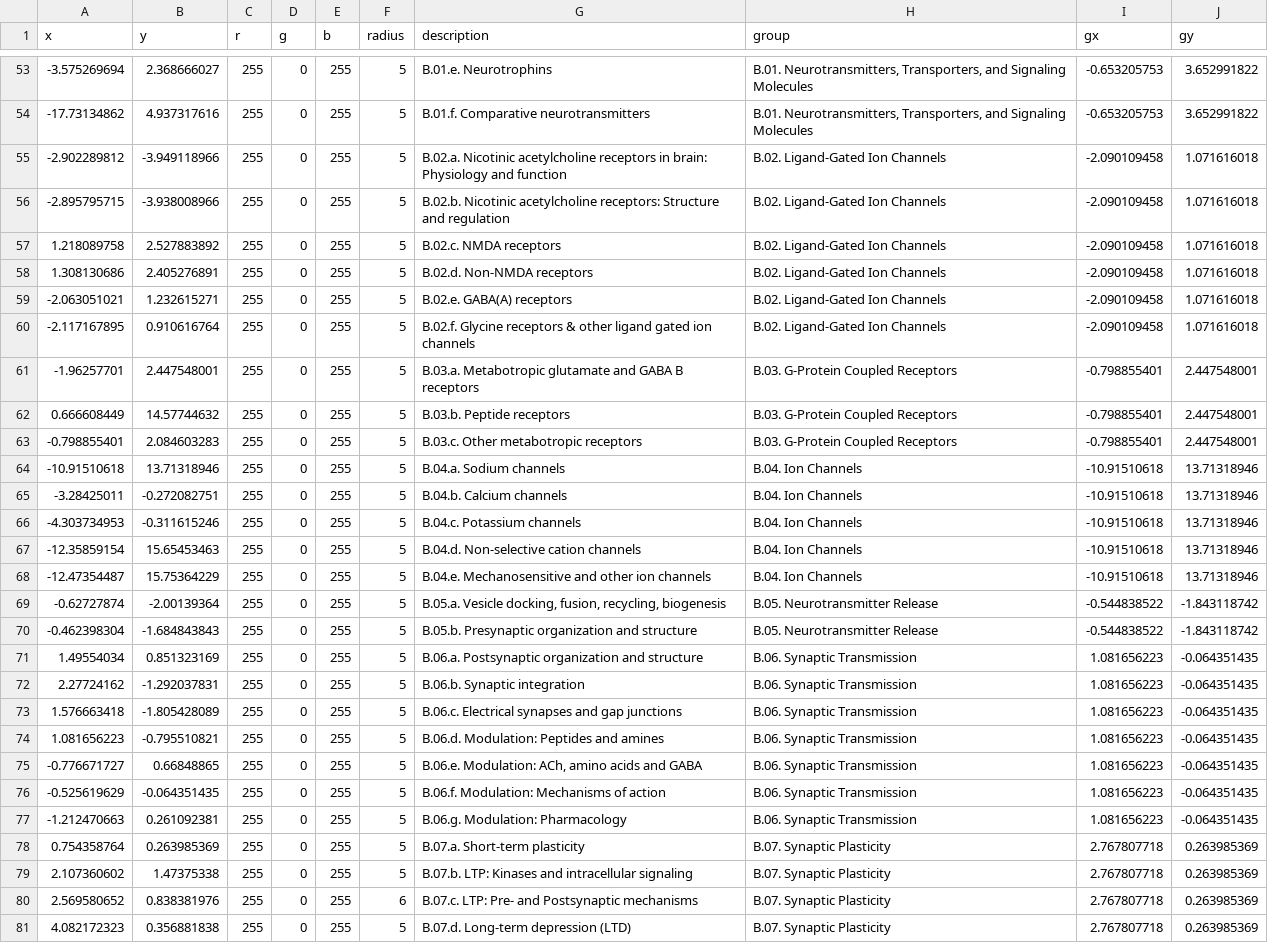
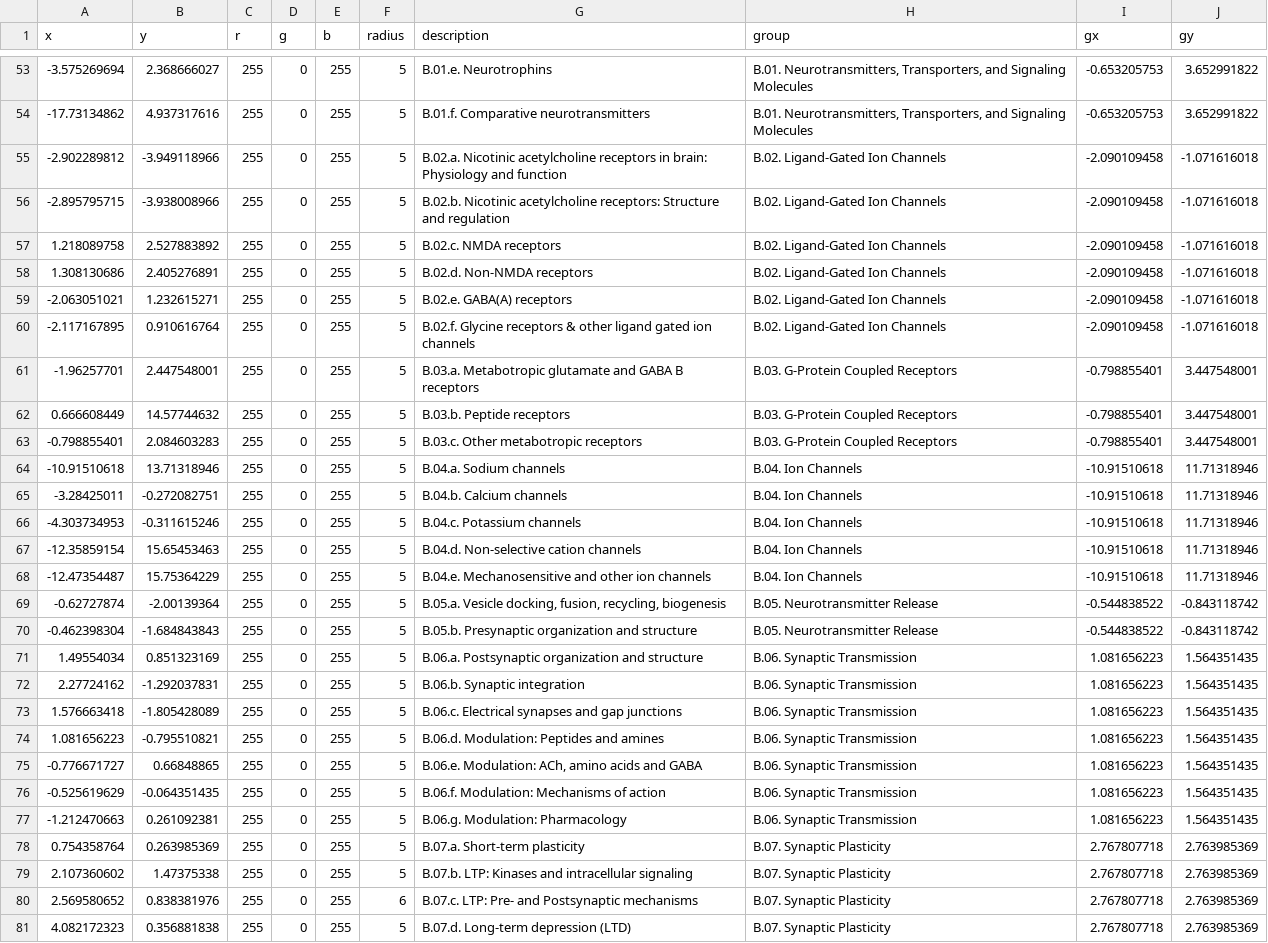
Before and after one commit to acycliq/SfN2018, a CSV file: src/data/data.csv, drawn as a sheet; only a part is shown, gaps mark what is left out; the diff covers the shown part only; the diff names each change by its address in the sheet, - before the commit and + after, or states it on an @@ line.

Commit message:
changing the label coordinates (y axis only)

```diff
--- a/src/data/data.csv
+++ b/src/data/data.csv
-J55:J60 (gy): 1.071616018
+J55:J60 (gy): -1.071616018
-J61:J63 (gy): 2.447548001
+J61:J63 (gy): 3.447548001
-J64:J68 (gy): 13.71318946
+J64:J68 (gy): 11.71318946
-J69:J70 (gy): -1.843118742
+J69:J70 (gy): -0.843118742
-J71:J77 (gy): -0.064351435
+J71:J77 (gy): 1.564351435
-J78:J81 (gy): 0.263985369
+J78:J81 (gy): 2.763985369
```
Also changed, not shown: 80 edited cells elsewhere in this file.
